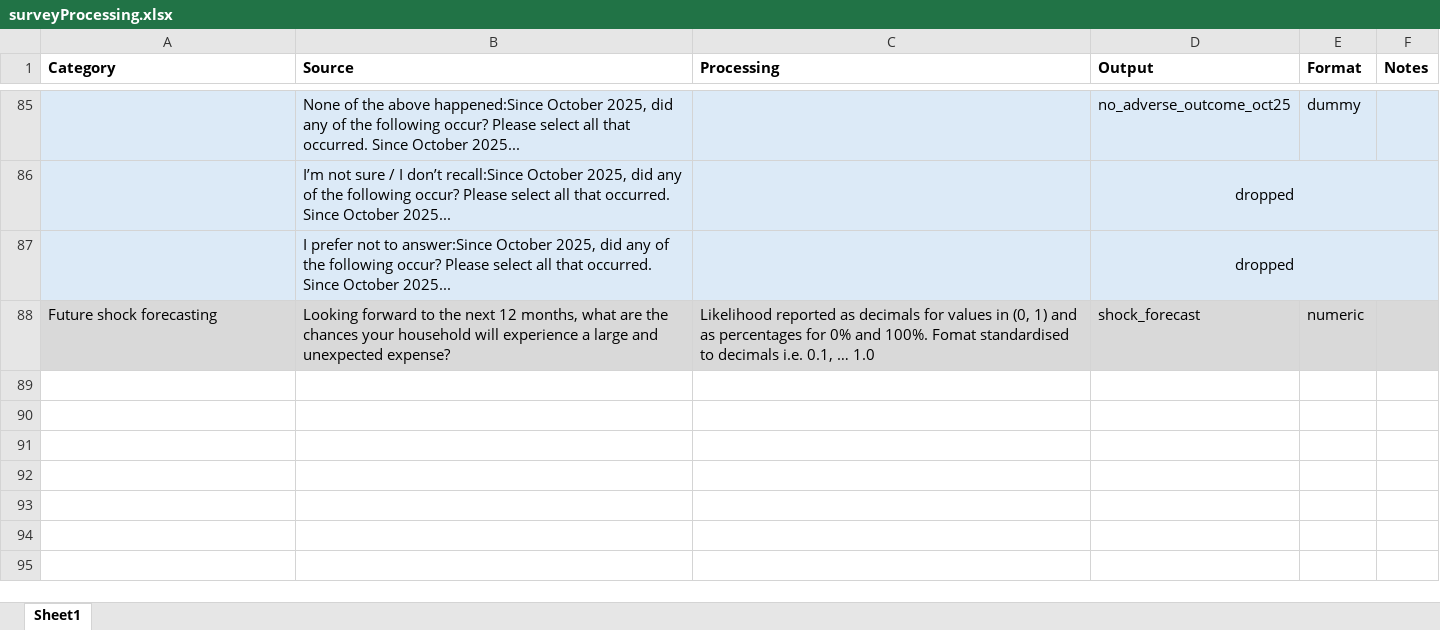
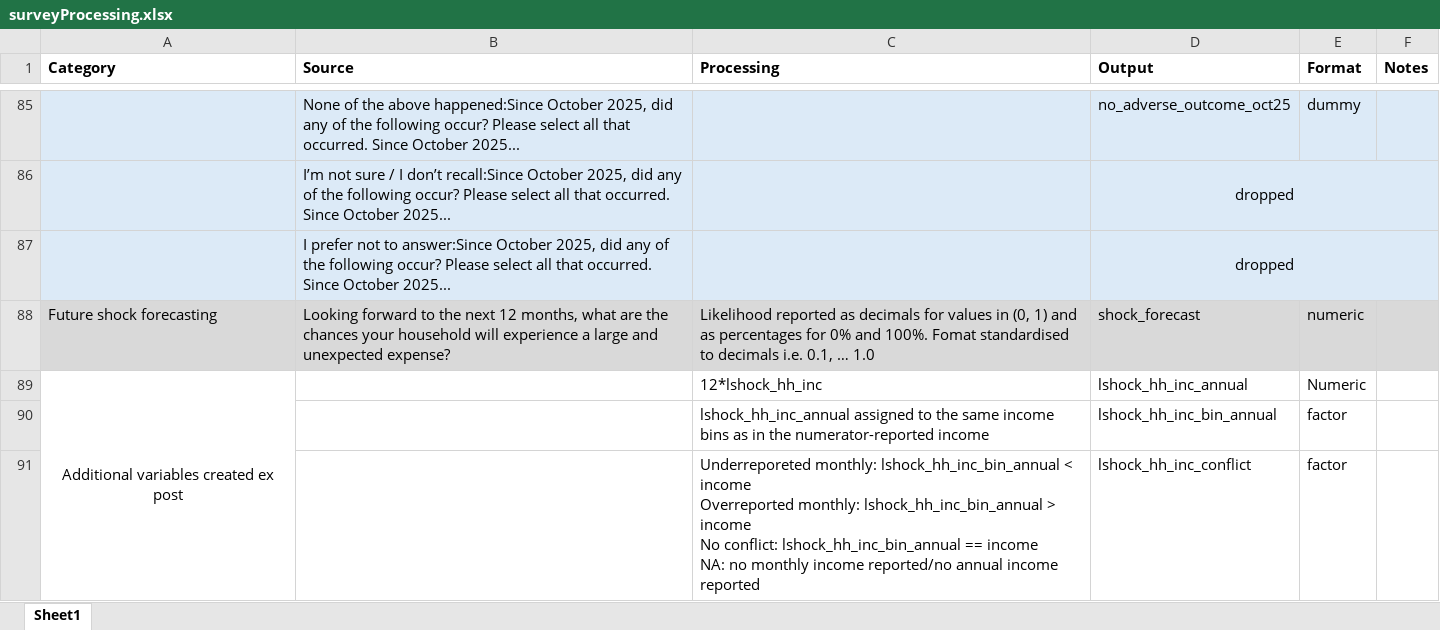
Before and after one commit to kamilajanmohamed/expenseShocks, an Excel workbook: surveyProcessing.xlsx, sheet Sheet1, drawn as a sheet; only a part is shown, gaps mark what is left out; values as stored, in another font and other column widths than the file's, no borders; ↵ is a line break in a cell; the diff names each change by its address in the sheet, - before the commit and + after, or states it on an @@ line.

Commit message:
added factor levels

```diff
--- a/surveyProcessing.xlsx (sheet Sheet1)
+++ b/surveyProcessing.xlsx (sheet Sheet1)
+row 89: Additional variables created ex post |  | 12*lshock_hh_inc | lshock_hh_inc_annual | Numeric
+row 90:  |  | lshock_hh_inc_annual assigned to the same income bins as in the numerator-reported income | lshock_hh_inc_bin_annual | factor
+row 91:  |  | Underreporeted monthly: lshock_hh_inc_bin_annual < income ↵ Overreported monthly: lshock_hh_inc_bin_annual > income ↵ No conflict: lshock_hh_inc_bin_annual == income ↵ NA: no monthly income reported/no annual income reported | lshock_hh_inc_conflict | factor
```
Also changed, not shown: 2 other files.
